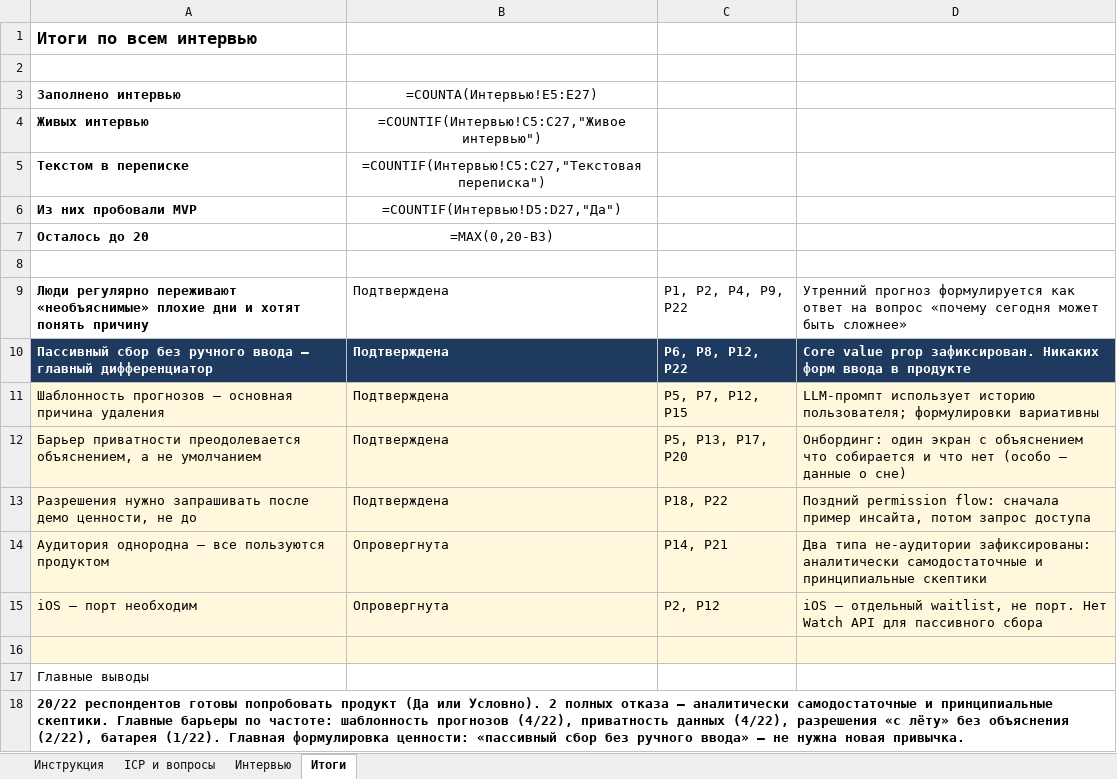
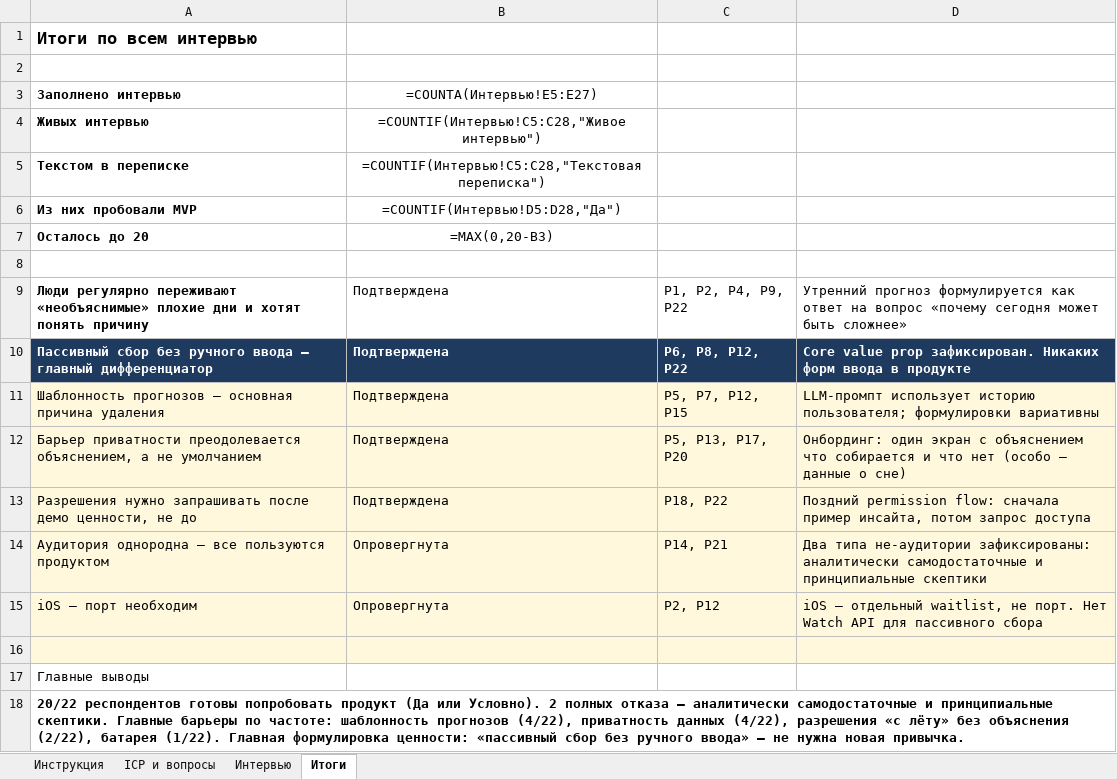
Before and after one commit to KeeGooRoomiE/sber500-companion, an Excel workbook: internal-docs/cust-dev-result.xlsx, sheet Итоги, drawn as a sheet; values as stored, in another font and other column widths than the file's, no borders; formulas without a stored value are shown as written; the diff names each change by its address in the sheet, - before the commit and + after, or states it on an @@ line.

```diff
--- a/internal-docs/cust-dev-result.xlsx (sheet Итоги)
+++ b/internal-docs/cust-dev-result.xlsx (sheet Итоги)
-B4: =COUNTIF(Интервью!C5:C27,"Живое интервью")
+B4: =COUNTIF(Интервью!C5:C28,"Живое интервью")
-B5: =COUNTIF(Интервью!C5:C27,"Текстовая переписка")
+B5: =COUNTIF(Интервью!C5:C28,"Текстовая переписка")
-B6: =COUNTIF(Интервью!D5:D27,"Да")
+B6: =COUNTIF(Интервью!D5:D28,"Да")
```
Also changed, not shown: sheet Интервью, 1 other file.
